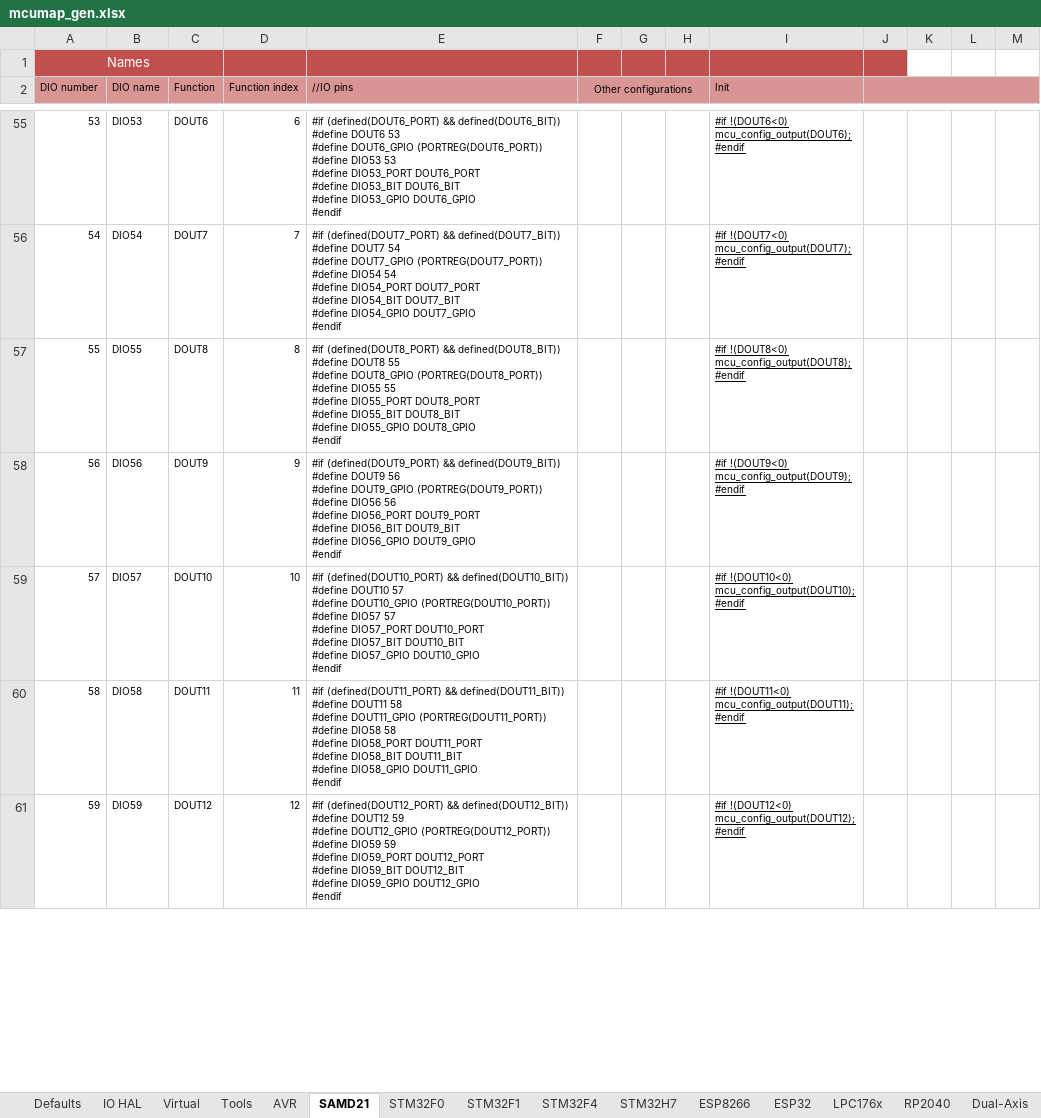
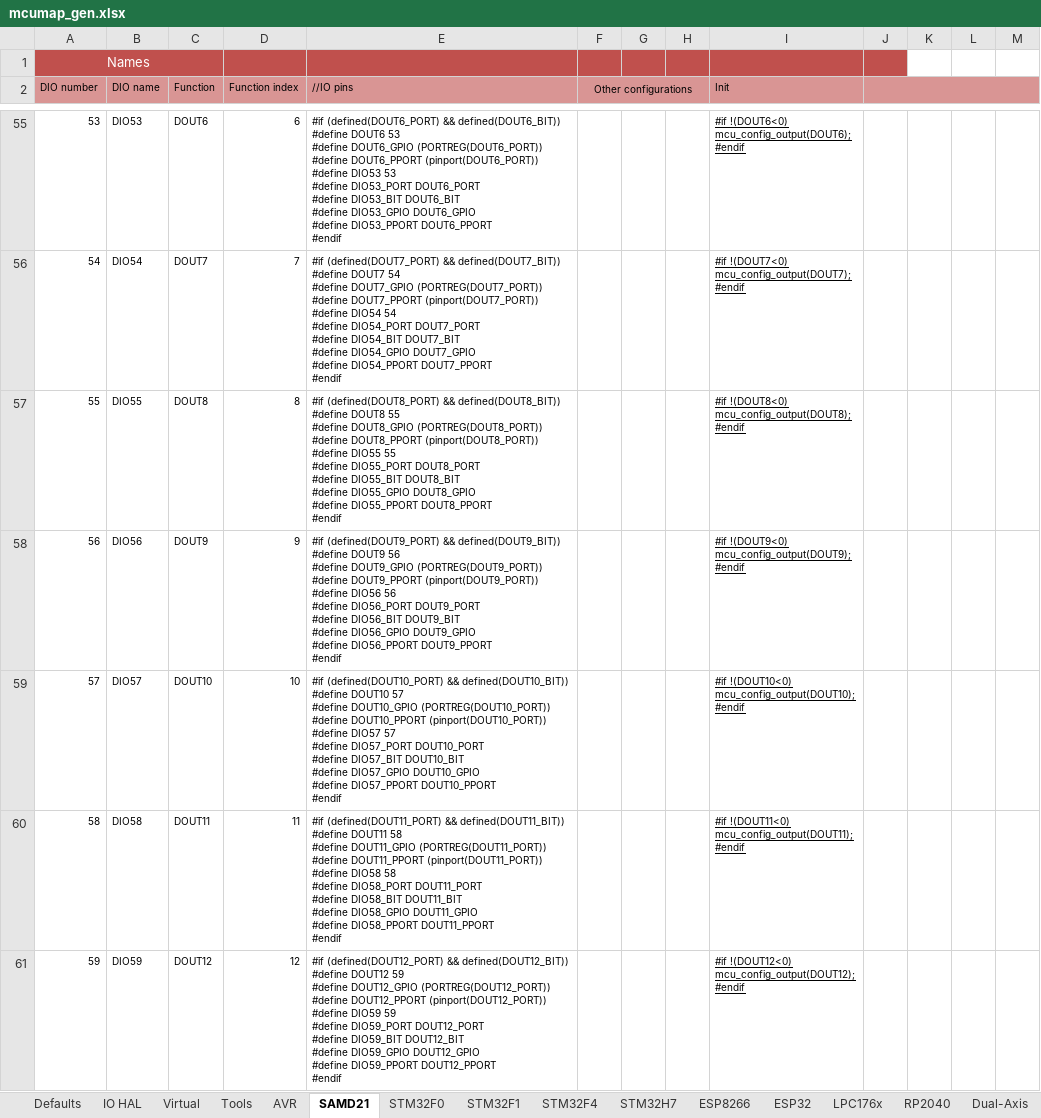
Before and after one commit to Paciente8159/uCNC, an Excel workbook: docs/mcumap_gen.xlsx, sheet SAMD21, drawn as a sheet; only a part is shown, gaps mark what is left out; values as stored, in another font and other column widths than the file's, no borders; ↵ is a line break in a cell; the diff covers the shown part only; the diff names each change by its address in the sheet, - before the commit and + after, or states it on an @@ line.

Commit message:
modified SAMD21 PWM to use Arduino functions

```diff
--- a/docs/mcumap_gen.xlsx (sheet SAMD21)
+++ b/docs/mcumap_gen.xlsx (sheet SAMD21)
-E55 (//IO pins): …(PORTREG(DOUT6_PORT)) ↵ #define DIO53 53 ↵ #define DIO53_PORT DOUT6_PORT ↵ #define DIO53_BIT DOUT6_BIT ↵ #define DIO53_GPIO DOUT6_GPIO ↵ #endif
+E55 (//IO pins): …(PORTREG(DOUT6_PORT)) ↵ #define DOUT6_PPORT (pinport(DOUT6_PORT)) ↵ #define DIO53 53 ↵ #define DIO53_PORT DOUT6_PORT ↵ #define DIO53_BIT DOUT6_BIT ↵ #define DIO53_GPIO DOUT6_GPIO ↵ #define DIO53_PPORT DOUT6_PPORT ↵ #endif
-E56 (//IO pins): …(PORTREG(DOUT7_PORT)) ↵ #define DIO54 54 ↵ #define DIO54_PORT DOUT7_PORT ↵ #define DIO54_BIT DOUT7_BIT ↵ #define DIO54_GPIO DOUT7_GPIO ↵ #endif
+E56 (//IO pins): …(PORTREG(DOUT7_PORT)) ↵ #define DOUT7_PPORT (pinport(DOUT7_PORT)) ↵ #define DIO54 54 ↵ #define DIO54_PORT DOUT7_PORT ↵ #define DIO54_BIT DOUT7_BIT ↵ #define DIO54_GPIO DOUT7_GPIO ↵ #define DIO54_PPORT DOUT7_PPORT ↵ #endif
-E57 (//IO pins): …(PORTREG(DOUT8_PORT)) ↵ #define DIO55 55 ↵ #define DIO55_PORT DOUT8_PORT ↵ #define DIO55_BIT DOUT8_BIT ↵ #define DIO55_GPIO DOUT8_GPIO ↵ #endif
+E57 (//IO pins): …(PORTREG(DOUT8_PORT)) ↵ #define DOUT8_PPORT (pinport(DOUT8_PORT)) ↵ #define DIO55 55 ↵ #define DIO55_PORT DOUT8_PORT ↵ #define DIO55_BIT DOUT8_BIT ↵ #define DIO55_GPIO DOUT8_GPIO ↵ #define DIO55_PPORT DOUT8_PPORT ↵ #endif
-E58 (//IO pins): …(PORTREG(DOUT9_PORT)) ↵ #define DIO56 56 ↵ #define DIO56_PORT DOUT9_PORT ↵ #define DIO56_BIT DOUT9_BIT ↵ #define DIO56_GPIO DOUT9_GPIO ↵ #endif
+E58 (//IO pins): …(PORTREG(DOUT9_PORT)) ↵ #define DOUT9_PPORT (pinport(DOUT9_PORT)) ↵ #define DIO56 56 ↵ #define DIO56_PORT DOUT9_PORT ↵ #define DIO56_BIT DOUT9_BIT ↵ #define DIO56_GPIO DOUT9_GPIO ↵ #define DIO56_PPORT DOUT9_PPORT ↵ #endif
-E59 (//IO pins): …(PORTREG(DOUT10_PORT)) ↵ #define DIO57 57 ↵ #define DIO57_PORT DOUT10_PORT ↵ #define DIO57_BIT DOUT10_BIT ↵ #define DIO57_GPIO DOUT10_GPIO ↵ #endif
+E59 (//IO pins): …(PORTREG(DOUT10_PORT)) ↵ #define DOUT10_PPORT (pinport(DOUT10_PORT)) ↵ #define DIO57 57 ↵ #define DIO57_PORT DOUT10_PORT ↵ #define DIO57_BIT DOUT10_BIT ↵ #define DIO57_GPIO DOUT10_GPIO ↵ #define DIO57_PPORT DOUT10_PPORT ↵ #endif
-E60 (//IO pins): …(PORTREG(DOUT11_PORT)) ↵ #define DIO58 58 ↵ #define DIO58_PORT DOUT11_PORT ↵ #define DIO58_BIT DOUT11_BIT ↵ #define DIO58_GPIO DOUT11_GPIO ↵ #endif
+E60 (//IO pins): …(PORTREG(DOUT11_PORT)) ↵ #define DOUT11_PPORT (pinport(DOUT11_PORT)) ↵ #define DIO58 58 ↵ #define DIO58_PORT DOUT11_PORT ↵ #define DIO58_BIT DOUT11_BIT ↵ #define DIO58_GPIO DOUT11_GPIO ↵ #define DIO58_PPORT DOUT11_PPORT ↵ #endif
-E61 (//IO pins): …(PORTREG(DOUT12_PORT)) ↵ #define DIO59 59 ↵ #define DIO59_PORT DOUT12_PORT ↵ #define DIO59_BIT DOUT12_BIT ↵ #define DIO59_GPIO DOUT12_GPIO ↵ #endif
+E61 (//IO pins): …(PORTREG(DOUT12_PORT)) ↵ #define DOUT12_PPORT (pinport(DOUT12_PORT)) ↵ #define DIO59 59 ↵ #define DIO59_PORT DOUT12_PORT ↵ #define DIO59_BIT DOUT12_BIT ↵ #define DIO59_GPIO DOUT12_GPIO ↵ #define DIO59_PPORT DOUT12_PPORT ↵ #endif
```
Also changed, not shown: 186 edited cells elsewhere in this sheet, 4 other files.
